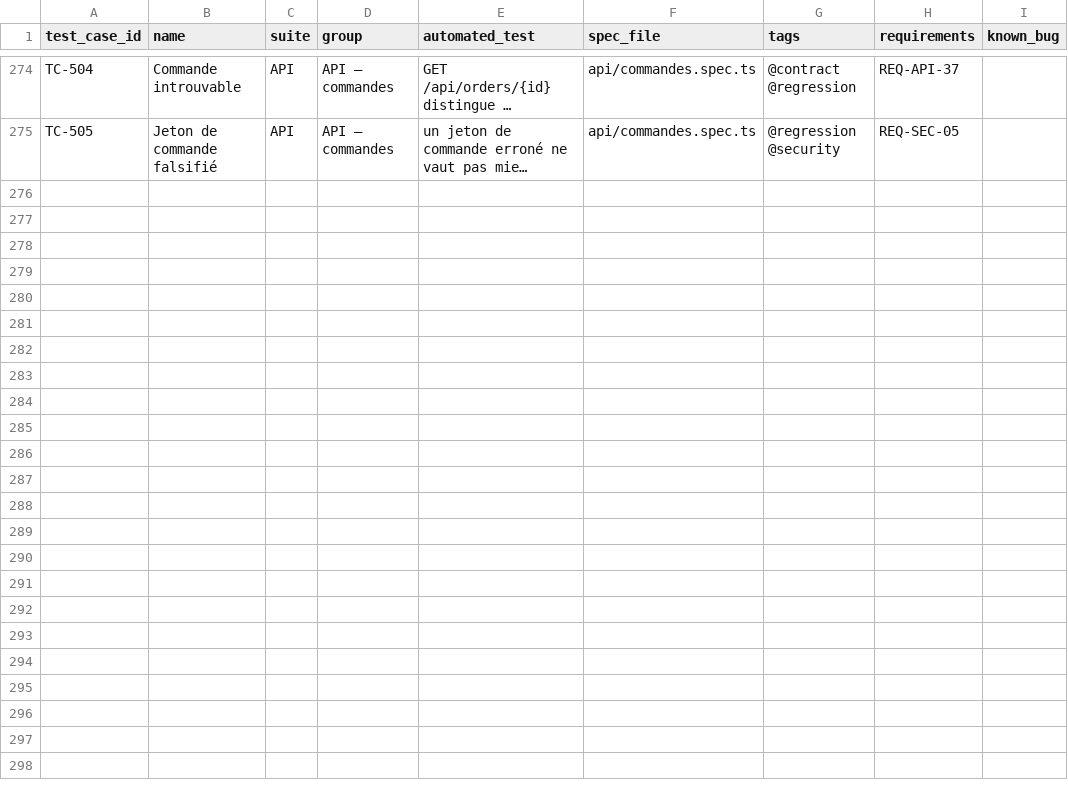
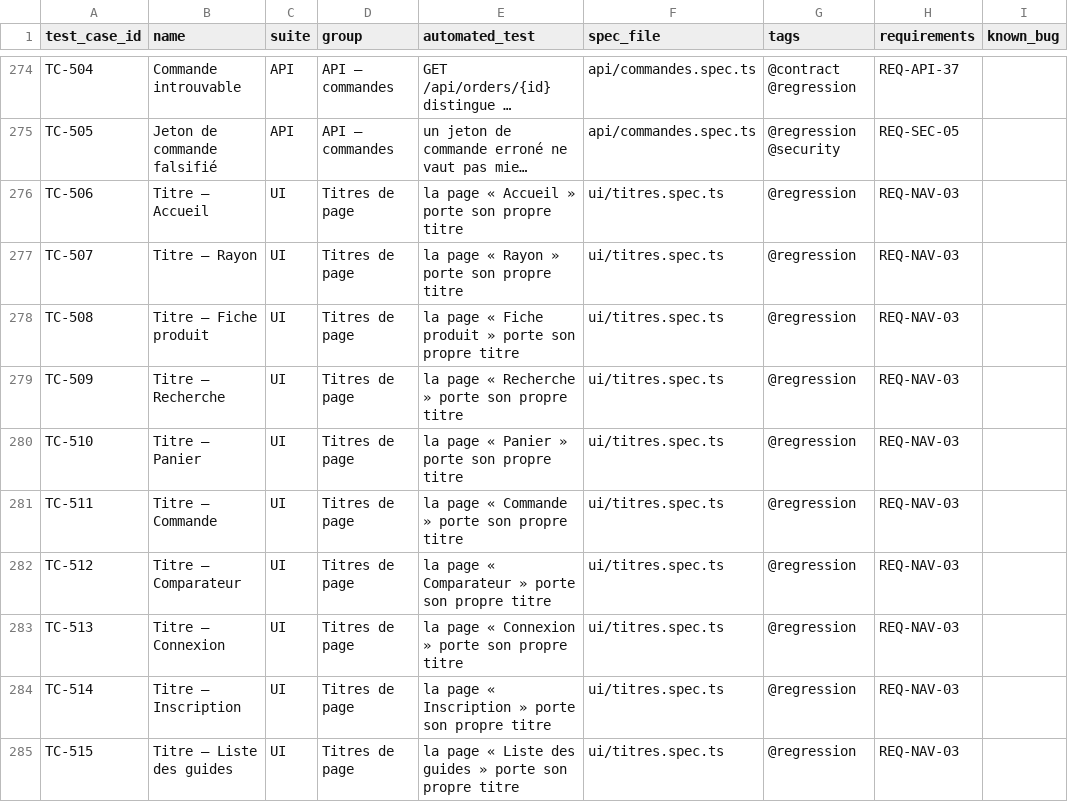
Before and after one commit to Gungagungi/music-website, a CSV file: docs/test-cases/test-cases.csv, drawn as a sheet; only a part is shown, gaps mark what is left out; long unchanged cells end in …; the diff covers the shown part only; the diff names each change by its address in the sheet, - before the commit and + after, or states it on an @@ line.

```diff
--- a/docs/test-cases/test-cases.csv
+++ b/docs/test-cases/test-cases.csv
+row 276: TC-506 | Titre — Accueil | UI | Titres de page | la page « Accueil » porte son propre titre | ui/titres.spec.ts | @regression | REQ-NAV-03
+row 277: TC-507 | Titre — Rayon | UI | Titres de page | la page « Rayon » porte son propre titre | ui/titres.spec.ts | @regression | REQ-NAV-03
+row 278: TC-508 | Titre — Fiche produit | UI | Titres de page | la page « Fiche produit » porte son propre titre | ui/titres.spec.ts | @regression | REQ-NAV-03
+row 279: TC-509 | Titre — Recherche | UI | Titres de page | la page « Recherche » porte son propre titre | ui/titres.spec.ts | @regression | REQ-NAV-03
+row 280: TC-510 | Titre — Panier | UI | Titres de page | la page « Panier » porte son propre titre | ui/titres.spec.ts | @regression | REQ-NAV-03
+row 281: TC-511 | Titre — Commande | UI | Titres de page | la page « Commande » porte son propre titre | ui/titres.spec.ts | @regression | REQ-NAV-03
+row 282: TC-512 | Titre — Comparateur | UI | Titres de page | la page « Comparateur » porte son propre titre | ui/titres.spec.ts | @regression | REQ-NAV-03
+row 283: TC-513 | Titre — Connexion | UI | Titres de page | la page « Connexion » porte son propre titre | ui/titres.spec.ts | @regression | REQ-NAV-03
+row 284: TC-514 | Titre — Inscription | UI | Titres de page | la page « Inscription » porte son propre titre | ui/titres.spec.ts | @regression | REQ-NAV-03
+row 285: TC-515 | Titre — Liste des guides | UI | Titres de page | la page « Liste des guides » porte son propre titre | ui/titres.spec.ts | @regression | REQ-NAV-03
```
Also changed, not shown: 9 added rows elsewhere in this file, 4 other files.
